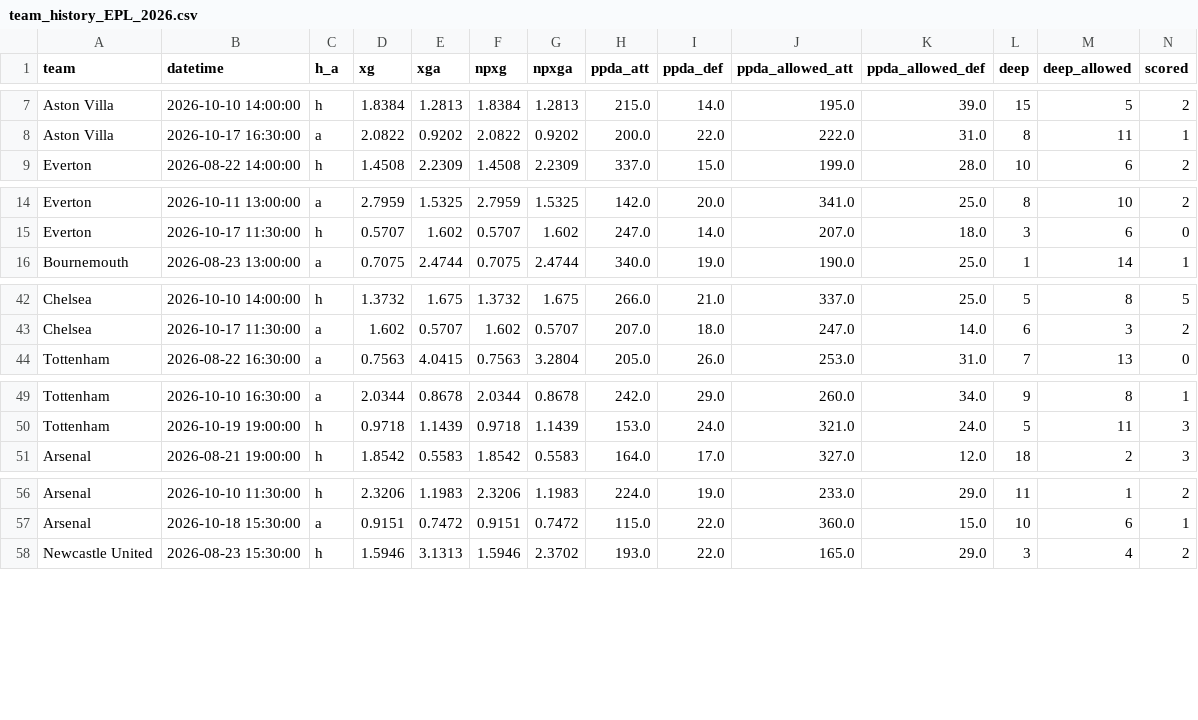
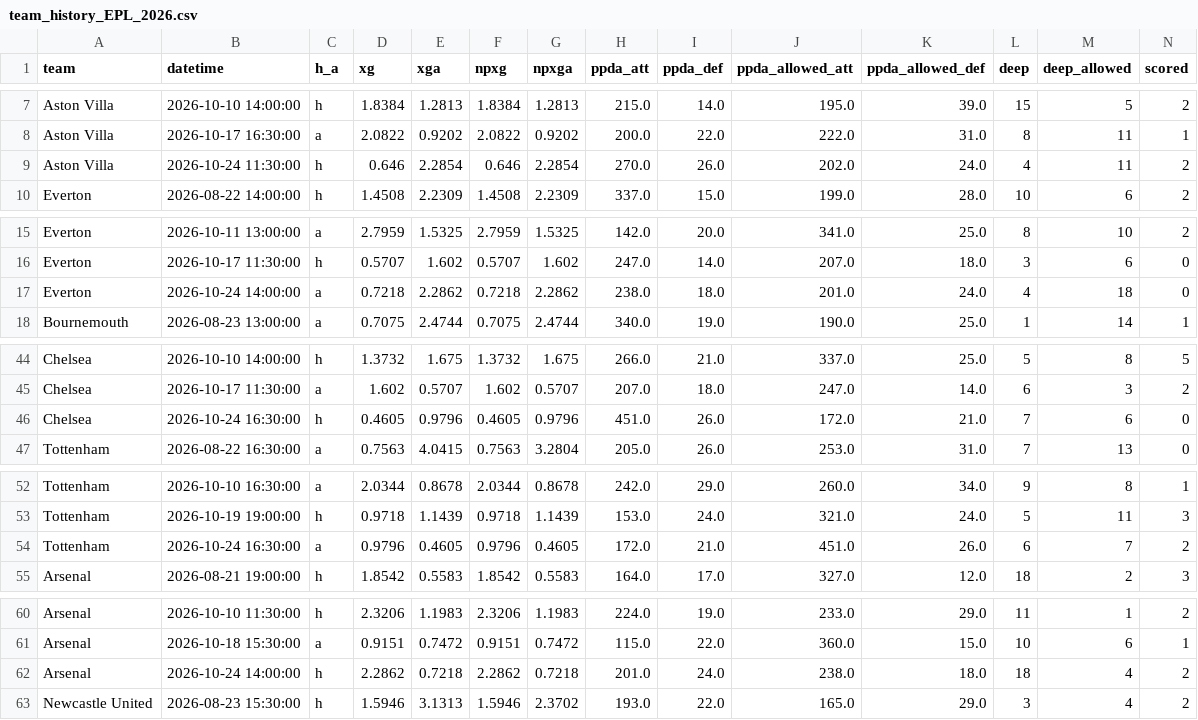
Before and after one commit to dndud3377/footy, a CSV file: data/raw/understat/team_history_EPL_2026.csv, drawn as a sheet; only a part is shown, gaps mark what is left out; rows hold the shown columns only; the diff covers the shown part only; the diff names each change by its address in the sheet, - before the commit and + after, or states it on an @@ line.

```diff
--- a/data/raw/understat/team_history_EPL_2026.csv
+++ b/data/raw/understat/team_history_EPL_2026.csv
+row 9: Aston Villa | 2026-10-24 11:30:00 | h | 0.646 | 2.2854 | 0.646 | 2.2854 | 270.0 | 26.0 | 202.0 | 24.0 | 4 | 11 | 2
+row 17: Everton | 2026-10-24 14:00:00 | a | 0.7218 | 2.2862 | 0.7218 | 2.2862 | 238.0 | 18.0 | 201.0 | 24.0 | 4 | 18 | 0
+row 46: Chelsea | 2026-10-24 16:30:00 | h | 0.4605 | 0.9796 | 0.4605 | 0.9796 | 451.0 | 26.0 | 172.0 | 21.0 | 7 | 6 | 0
+row 54: Tottenham | 2026-10-24 16:30:00 | a | 0.9796 | 0.4605 | 0.9796 | 0.4605 | 172.0 | 21.0 | 451.0 | 26.0 | 6 | 7 | 2
+row 62: Arsenal | 2026-10-24 14:00:00 | h | 2.2862 | 0.7218 | 2.2862 | 0.7218 | 201.0 | 24.0 | 238.0 | 18.0 | 18 | 4 | 2
```
Also changed, not shown: 3 added rows elsewhere in this file, data/processed/fixtures.csv, data/raw/understat/players_BUNDESLIGA_2026.csv, 24 other files.
